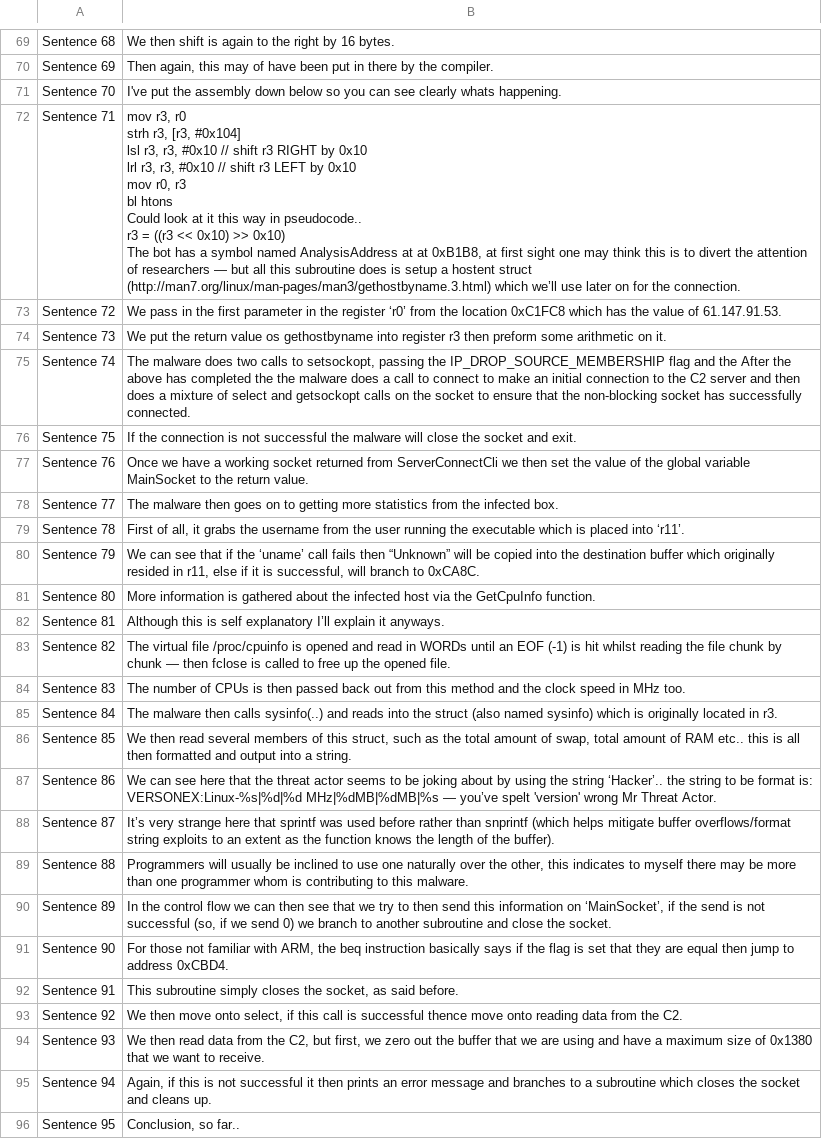
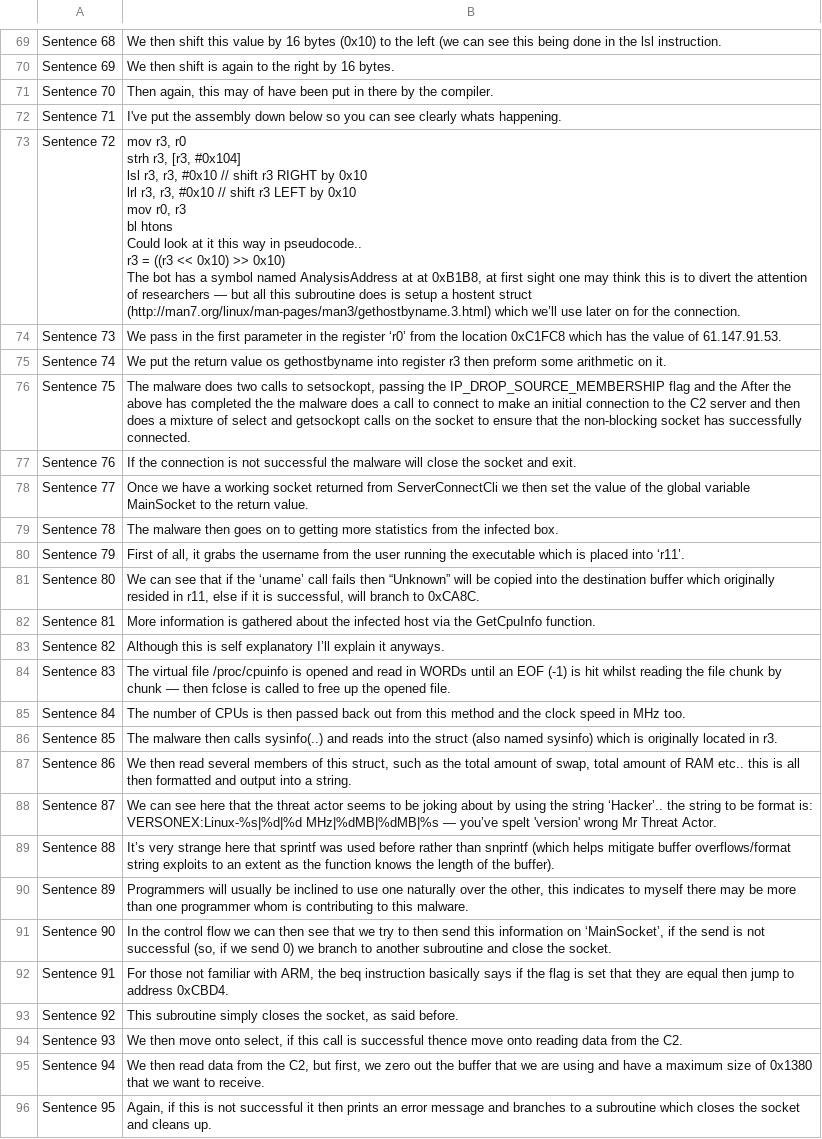
Before and after one commit to weberlu88/2022-CCoE, a CSV file: C parse report/sentence csvs/Dofloo-SyscallParty.csv, drawn as a sheet; only a part is shown, gaps mark what is left out; ↵ is a line break in a cell; the diff covers the shown part only; the diff names each change by its address in the sheet, - before the commit and + after, or states it on an @@ line.

```diff
--- a/C parse report/sentence csvs/Dofloo-SyscallParty.csv
+++ b/C parse report/sentence csvs/Dofloo-SyscallParty.csv
-B69: …then shift is again to the right by 16 bytes.
+B69: …then shift this value by 16 bytes (0x10) to the left (we can see this being done in the lsl instruction.
-B70: Then again, this may of have been put in there by the compiler.
+B70: We then shift is again to the right by 16 bytes.
-B71: I've put the assembly down below so you can see clearly whats happening.
+B71: Then again, this may of have been put in there by the compiler.
-B72: mov r3, r0 ↵ strh r3, [r3, #0x104] ↵ lsl r3, r3, #0x10 // shift r3 RIGHT by 0x10 ↵ lrl r3, r3, #0x10 // shift r3 LEFT by 0x10 ↵ mov r0, r3 ↵ bl htons ↵ Could look at it this way in pseudocode.. ↵ r3 = ((r3 << 0x10) >> 0x10) ↵ The bot has a symbol named AnalysisAddress at at 0xB1B8, at first sight one may think this is to divert the attention of researchers — but all this subroutine does is setup a hostent struct (http://man7.org/linux/man-pages/man3/gethostbyname.3.html) which we’ll use later on for the connection.
+B72: I've put the assembly down below so you can see clearly whats happening.
-B73: We pass in the first parameter in the register ‘r0’ from the location 0xC1FC8 which has the value of 61.147.91.53.
+B73: mov r3, r0 ↵ strh r3, [r3, #0x104] ↵ lsl r3, r3, #0x10 // shift r3 RIGHT by 0x10 ↵ lrl r3, r3, #0x10 // shift r3 LEFT by 0x10 ↵ mov r0, r3 ↵ bl htons ↵ Could look at it this way in pseudocode.. ↵ r3 = ((r3 << 0x10) >> 0x10) ↵ The bot has a symbol named AnalysisAddress at at 0xB1B8, at first sight one may think this is to divert the attention of researchers — but all this subroutine does is setup a hostent struct (http://man7.org/linux/man-pages/man3/gethostbyname.3.html) which we’ll use later on for the connection.
-B74: We put the return value os gethostbyname into register r3 then preform some arithmetic on it.
+B74: We pass in the first parameter in the register ‘r0’ from the location 0xC1FC8 which has the value of 61.147.91.53.
-B75: The malware does two calls to setsockopt, passing the IP_DROP_SOURCE_MEMBERSHIP flag and the After the above has completed the the malware does a call to connect to make an initial connection to the C2 server and then does a mixture of select and getsockopt calls on the socket to ensure that the non-blocking socket has successfully connected.
+B75: We put the return value os gethostbyname into register r3 then preform some arithmetic on it.
-B76: If the connection is not successful the malware will close the socket and exit.
+B76: The malware does two calls to setsockopt, passing the IP_DROP_SOURCE_MEMBERSHIP flag and the After the above has completed the the malware does a call to connect to make an initial connection to the C2 server and then does a mixture of select and getsockopt calls on the socket to ensure that the non-blocking socket has successfully connected.
-B77: Once we have a working socket returned from ServerConnectCli we then set the value of the global variable MainSocket to the return value.
+B77: If the connection is not successful the malware will close the socket and exit.
-B78: The malware then goes on to getting more statistics from the infected box.
+B78: Once we have a working socket returned from ServerConnectCli we then set the value of the global variable MainSocket to the return value.
-B79: First of all, it grabs the username from the user running the executable which is placed into ‘r11’.
+B79: The malware then goes on to getting more statistics from the infected box.
-B80: We can see that if the ‘uname’ call fails then “Unknown” will be copied into the destination buffer which originally resided in r11, else if it is successful, will branch to 0xCA8C.
+B80: First of all, it grabs the username from the user running the executable which is placed into ‘r11’.
-B81: More information is gathered about the infected host via the GetCpuInfo function.
+B81: We can see that if the ‘uname’ call fails then “Unknown” will be copied into the destination buffer which originally resided in r11, else if it is successful, will branch to 0xCA8C.
-B82: Although this is self explanatory I’ll explain it anyways.
+B82: More information is gathered about the infected host via the GetCpuInfo function.
-B83: The virtual file /proc/cpuinfo is opened and read in WORDs until an EOF (-1) is hit whilst reading the file chunk by chunk — then fclose is called to free up the opened file.
+B83: Although this is self explanatory I’ll explain it anyways.
-B84: The number of CPUs is then passed back out from this method and the clock speed in MHz too.
+B84: The virtual file /proc/cpuinfo is opened and read in WORDs until an EOF (-1) is hit whilst reading the file chunk by chunk — then fclose is called to free up the opened file.
-B85: The malware then calls sysinfo(..) and reads into the struct (also named sysinfo) which is originally located in r3.
+B85: The number of CPUs is then passed back out from this method and the clock speed in MHz too.
-B86: We then read several members of this struct, such as the total amount of swap, total amount of RAM etc.. this is all then formatted and output into a string.
+B86: The malware then calls sysinfo(..) and reads into the struct (also named sysinfo) which is originally located in r3.
-B87: We can see here that the threat actor seems to be joking about by using the string ‘Hacker’.. the string to be format is: VERSONEX:Linux-%s|%d|%d MHz|%dMB|%dMB|%s — you’ve spelt 'version' wrong Mr Threat Actor.
+B87: We then read several members of this struct, such as the total amount of swap, total amount of RAM etc.. this is all then formatted and output into a string.
-B88: It’s very strange here that sprintf was used before rather than snprintf (which helps mitigate buffer overflows/format string exploits to an extent as the function knows the length of the buffer).
+B88: We can see here that the threat actor seems to be joking about by using the string ‘Hacker’.. the string to be format is: VERSONEX:Linux-%s|%d|%d MHz|%dMB|%dMB|%s — you’ve spelt 'version' wrong Mr Threat Actor.
-B89: Programmers will usually be inclined to use one naturally over the other, this indicates to myself there may be more than one programmer whom is contributing to this malware.
+B89: It’s very strange here that sprintf was used before rather than snprintf (which helps mitigate buffer overflows/format string exploits to an extent as the function knows the length of the buffer).
-B90: In the control flow we can then see that we try to then send this information on ‘MainSocket’, if the send is not successful (so, if we send 0) we branch to another subroutine and close the socket.
+B90: Programmers will usually be inclined to use one naturally over the other, this indicates to myself there may be more than one programmer whom is contributing to this malware.
-B91: For those not familiar with ARM, the beq instruction basically says if the flag is set that they are equal then jump to address 0xCBD4.
+B91: In the control flow we can then see that we try to then send this information on ‘MainSocket’, if the send is not successful (so, if we send 0) we branch to another subroutine and close the socket.
-B92: This subroutine simply closes the socket, as said before.
+B92: For those not familiar with ARM, the beq instruction basically says if the flag is set that they are equal then jump to address 0xCBD4.
-B93: We then move onto select, if this call is successful thence move onto reading data from the C2.
+B93: This subroutine simply closes the socket, as said before.
-B94: We then read data from the C2, but first, we zero out the buffer that we are using and have a maximum size of 0x1380 that we want to receive.
+B94: We then move onto select, if this call is successful thence move onto reading data from the C2.
-B95: Again, if this is not successful it then prints an error message and branches to a subroutine which closes the socket and cleans up.
+B95: We then read data from the C2, but first, we zero out the buffer that we are using and have a maximum size of 0x1380 that we want to receive.
-B96: Conclusion, so far..
+B96: Again, if this is not successful it then prints an error message and branches to a subroutine which closes the socket and cleans up.
```
Also changed, not shown: 1 added row and 32 edited cells elsewhere in this file, 6 other files.
